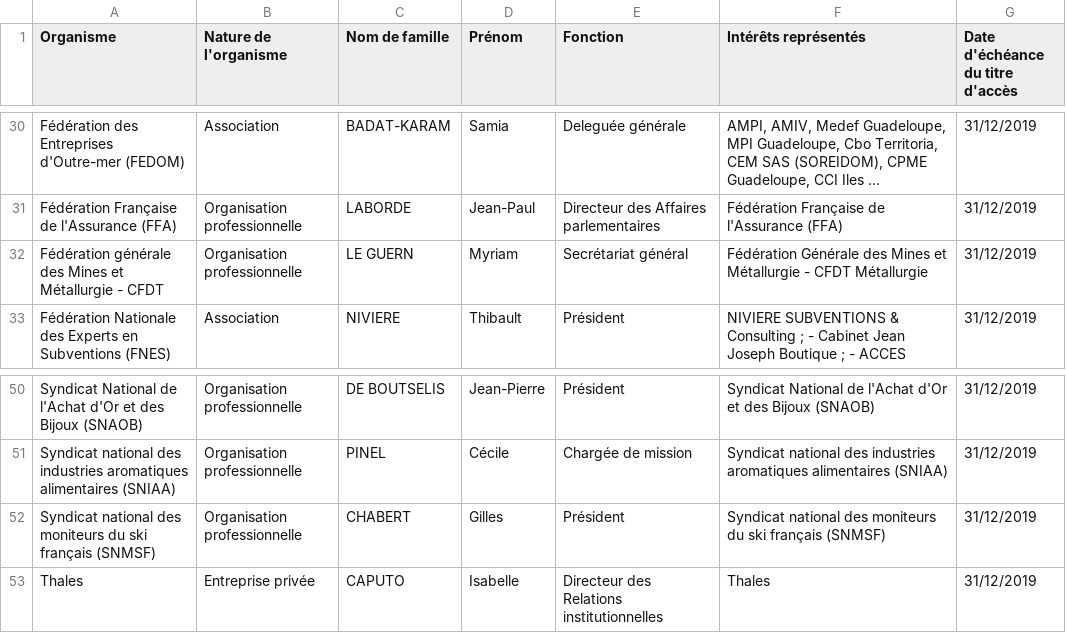
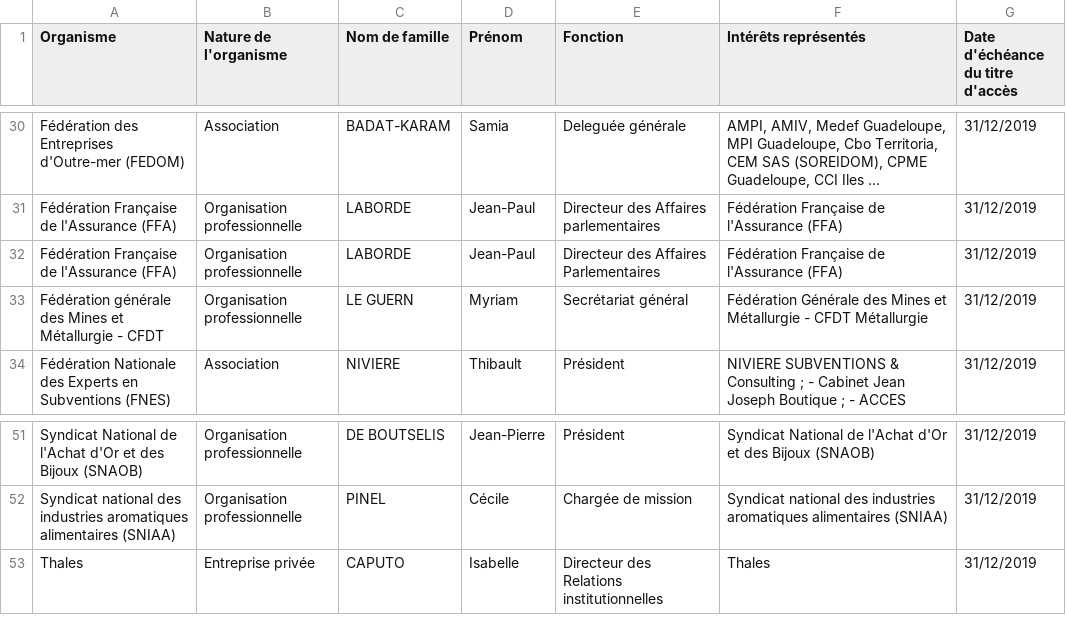
Before and after one commit to regardscitoyens/registres-lobbying, a CSV file: data/registre-lobbying-Senat.csv, drawn as a sheet; only a part is shown, gaps mark what is left out; long unchanged cells end in …; removed rows and columns are numbered as before the commit, all else as after; the diff names each change by its address in the sheet, - before the commit and + after, or states it on an @@ line.

Commit message:
update registre Sénat

```diff
--- a/data/registre-lobbying-Senat.csv
+++ b/data/registre-lobbying-Senat.csv
+row 32: Fédération Française de l'Assurance (FFA) | Organisation professionnelle | LABORDE | Jean-Paul | Directeur des Affaires Parlementaires | Fédération Française de l'Assurance (FFA) | 31/12/2019
-row 52: Syndicat national des moniteurs du ski français (SNMSF) | Organisation professionnelle | CHABERT | Gilles | Président | Syndicat national des moniteurs du ski français (SNMSF) | 31/12/2019
```
